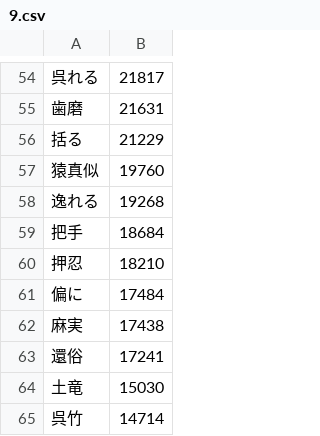
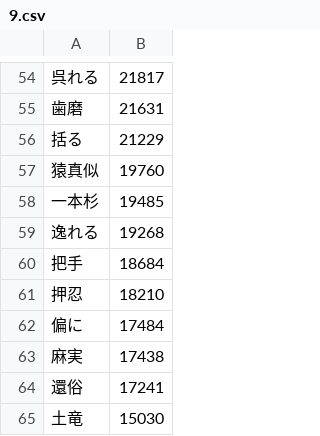
Before and after one commit to marmooo/nandoku, a CSV file: dist/9.csv, drawn as a sheet; only a part is shown, gaps mark what is left out; the shorter side is filled out with more unchanged rows; the diff names each change by its address in the sheet, - before the commit and + after, or states it on an @@ line.

```diff
--- a/dist/9.csv
+++ b/dist/9.csv
+row 58: 一本杉 | 19485
```
Also changed, not shown: dist/6.csv, dist/7.csv, 29 other files.
